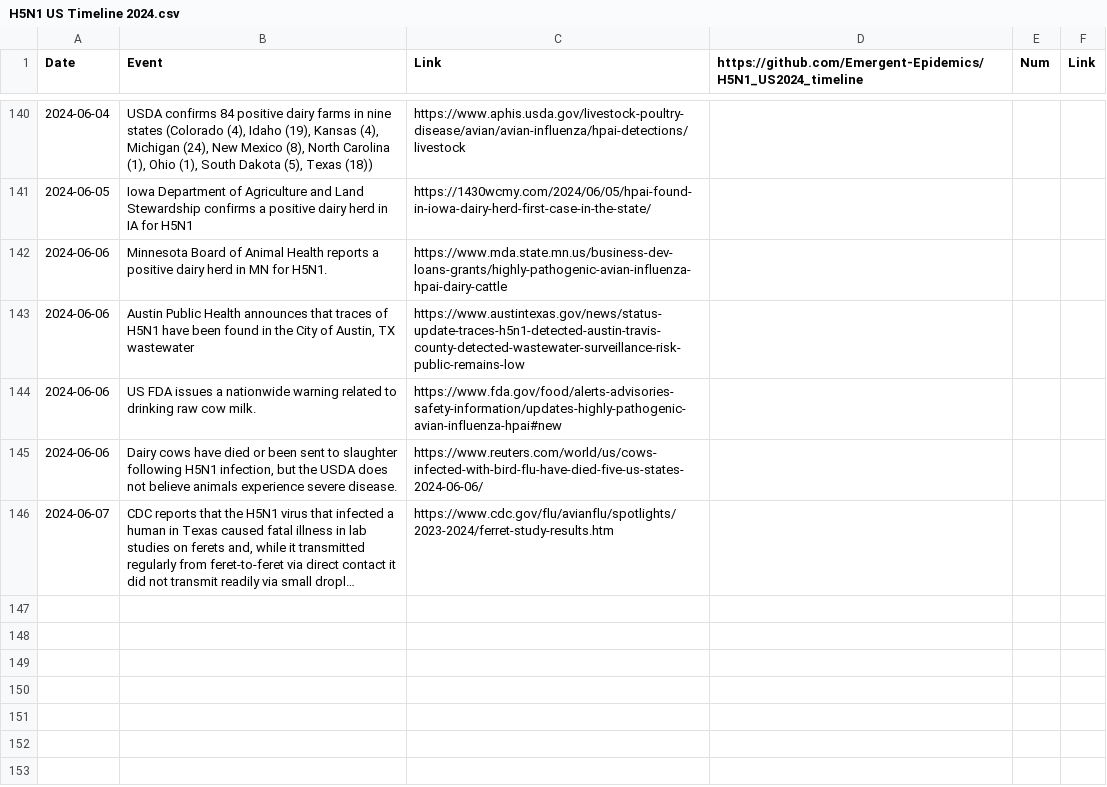
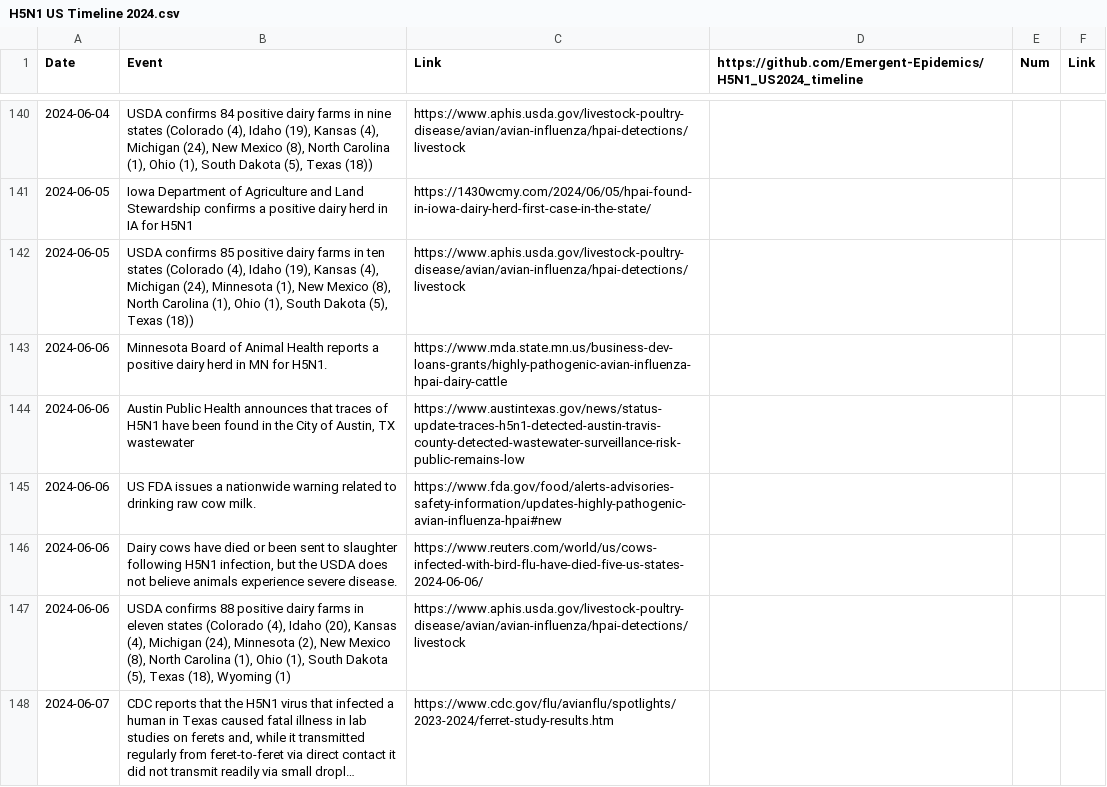
Before and after one commit to Emergent-Epidemics/H5N1_US2024_timeline, a CSV file: Timeline Data/H5N1 US Timeline 2024.csv, drawn as a sheet; only a part is shown, gaps mark what is left out; long unchanged cells end in …; the diff covers the shown part only; the diff names each change by its address in the sheet, - before the commit and + after, or states it on an @@ line.

Commit message:
updating timeline data with USDA reports, mice, cats, and second farm in Iowa (not yet reproted by USDA)

```diff
--- a/Timeline Data/H5N1 US Timeline 2024.csv
+++ b/Timeline Data/H5N1 US Timeline 2024.csv
+row 142: 2024-06-05 | USDA confirms 85 positive dairy farms in ten states (Colorado (4), Idaho (19), Kansas (4), Michigan (24), Minnesota (1), New Mexico (8), North Carolina (1), Ohio (1), South Dakota (5), Texas (18)) | https://www.aphis.usda.gov/livestock-poultry-disease/avian/avian-influenza/hpai-detections/livestock
+row 147: 2024-06-06 | USDA confirms 88 positive dairy farms in eleven states (Colorado (4), Idaho (20), Kansas (4), Michigan (24), Minnesota (2), New Mexico (8), North Carolina (1), Ohio (1), South Dakota (5), Texas (18), Wyoming (1) | https://www.aphis.usda.gov/livestock-poultry-disease/avian/avian-influenza/hpai-detections/livestock
```
Also changed, not shown: 5 added rows and 2 edited cells elsewhere in this file.
